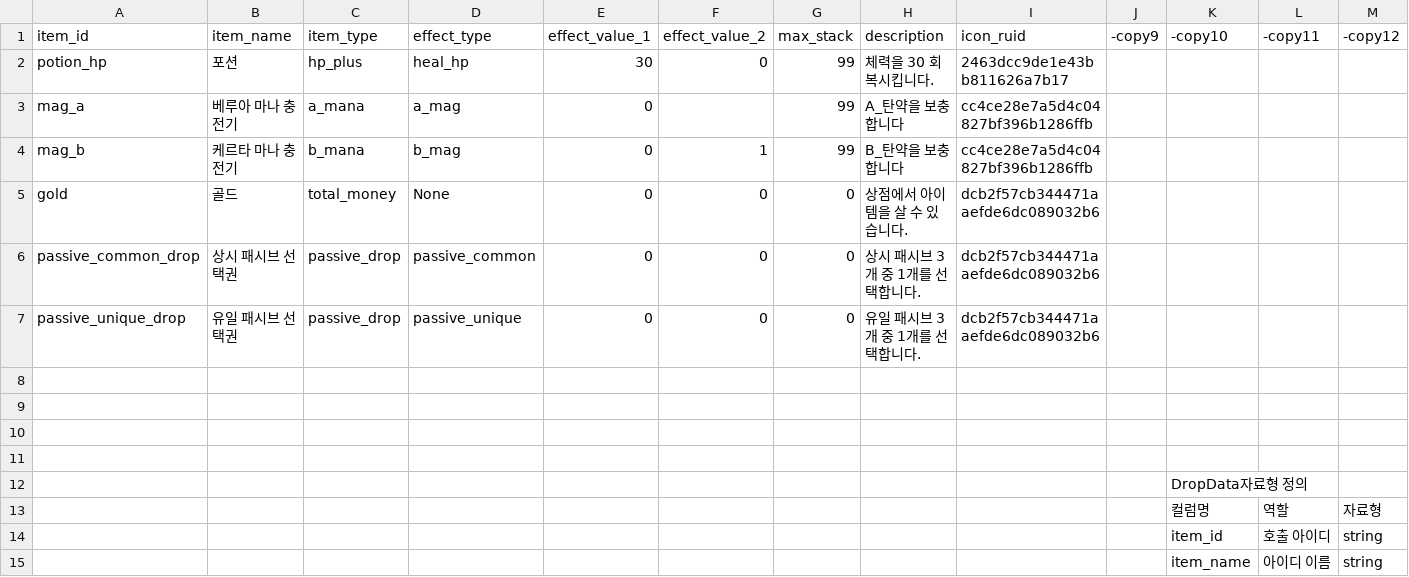
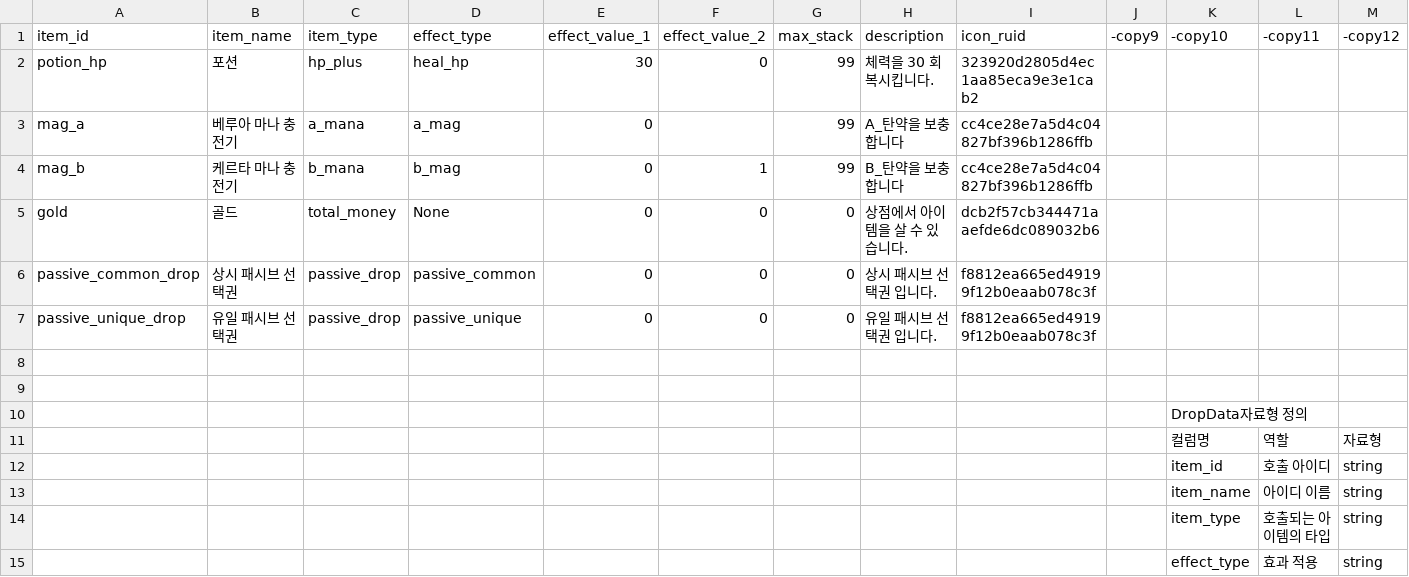
Before and after one commit to mingsuking1002/mswproject, a CSV file: mswproject/RootDesk/MyDesk/ProjectGR/Data/ItemData.csv, drawn as a sheet; only a part is shown; the shorter side is filled out with more unchanged rows; rows hold the shown columns only; the diff names each change by its address in the sheet, - before the commit and + after, or states it on an @@ line.

```diff
--- a/mswproject/RootDesk/MyDesk/ProjectGR/Data/ItemData.csv
+++ b/mswproject/RootDesk/MyDesk/ProjectGR/Data/ItemData.csv
-I2 (icon_ruid): 2463dcc9de1e43bb811626a7b17
+I2 (icon_ruid): 323920d2805d4ec1aa85eca9e3e1cab2
-H6 (description): 상시 패시브 3개 중 1개를 선택합니다.
+H6 (description): 상시 패시브 선택권 입니다.
-I6:I7 (icon_ruid): dcb2f57cb344471aaefde6dc089032b6
+I6:I7 (icon_ruid): f8812ea665ed49199f12b0eaab078c3f
-H7 (description): 유일 패시브 3개 중 1개를 선택합니다.
+H7 (description): 유일 패시브 선택권 입니다.
-row 8: (empty)
-row 9: (empty)
```
Also changed, not shown: mswproject/RootDesk/MyDesk/ProjectGR/Data/DropData.csv, mswproject/RootDesk/MyDesk/ProjectGR/Data/ModeMonsterData.csv, 25 other files.
